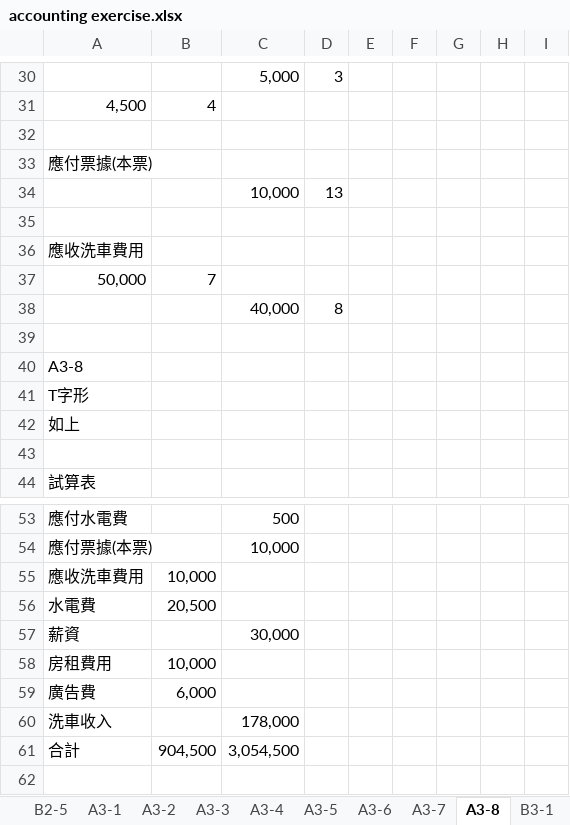
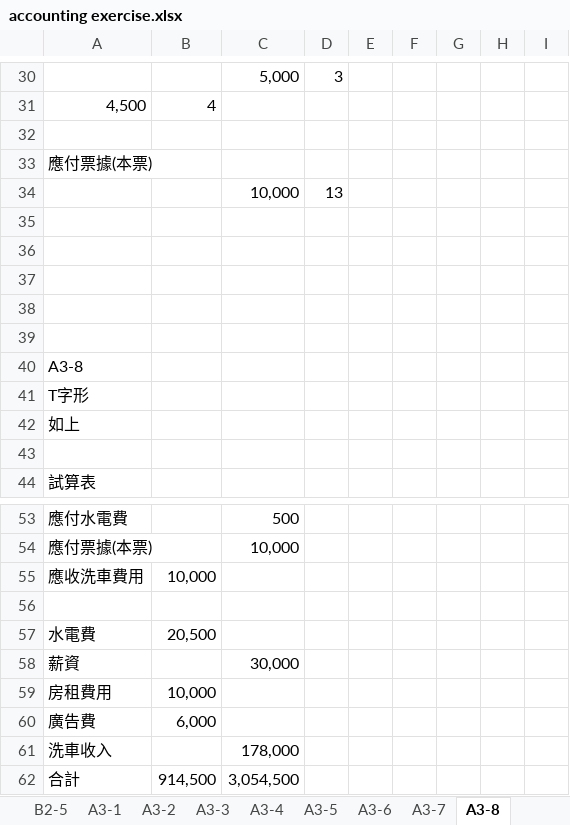
Before and after one commit to 40843245/Financial, an Excel workbook: studying/accounting/exercise/accounting exercise.xlsx, sheet A3-8, drawn as a sheet; only a part is shown, gaps mark what is left out; values as stored, in another font and other column widths than the file's, no borders; addresses are those after the commit; the diff names each change by its address in the sheet, - before the commit and + after, or states it on an @@ line.

```diff
--- a/studying/accounting/exercise/accounting exercise.xlsx (sheet A3-8)
+++ b/studying/accounting/exercise/accounting exercise.xlsx (sheet A3-8)
-A36: 應收洗車費用
+A36: (empty)
-row 37: 50,000 | 7
+row 37: (empty)
-row 38:  |  | 40,000 | 8
+row 38: (empty)
+row 56: (empty)
-B62: 904,500
+B62: 914,500
```
Also changed, not shown: other sheet tabs, formulas that keep their value.
